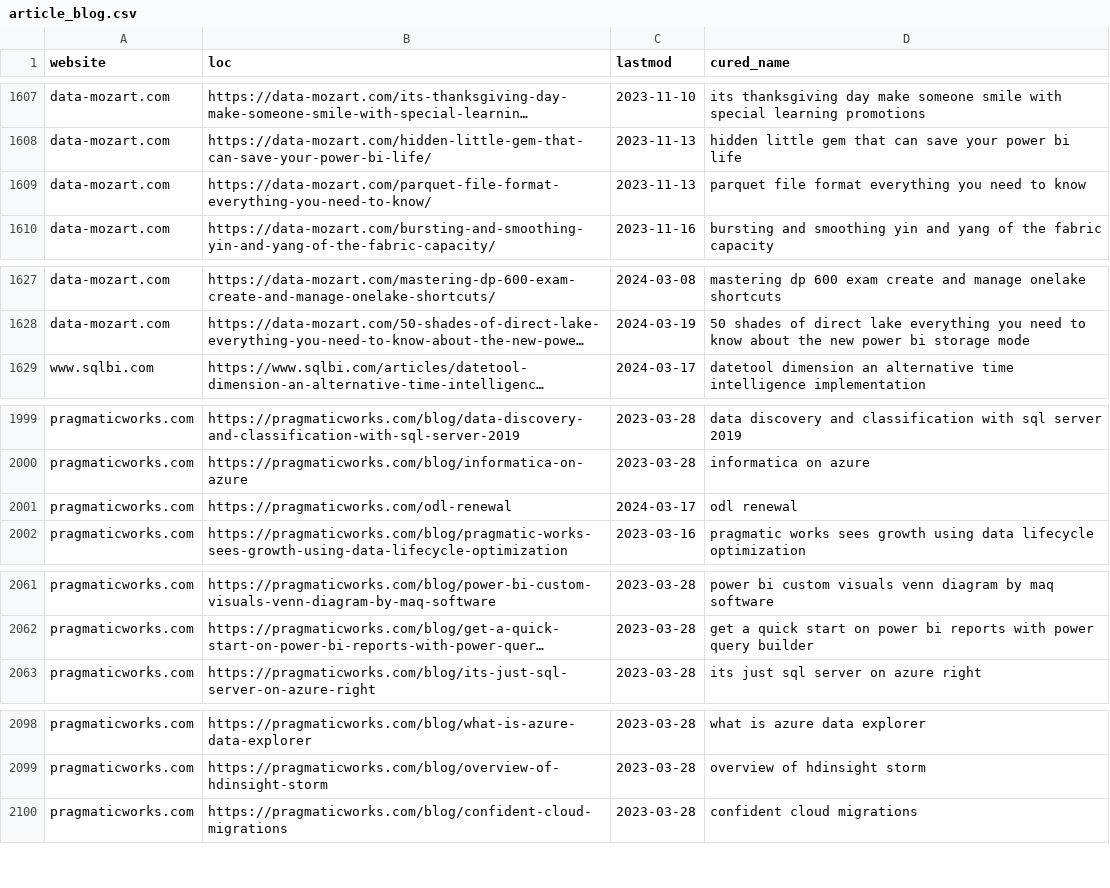
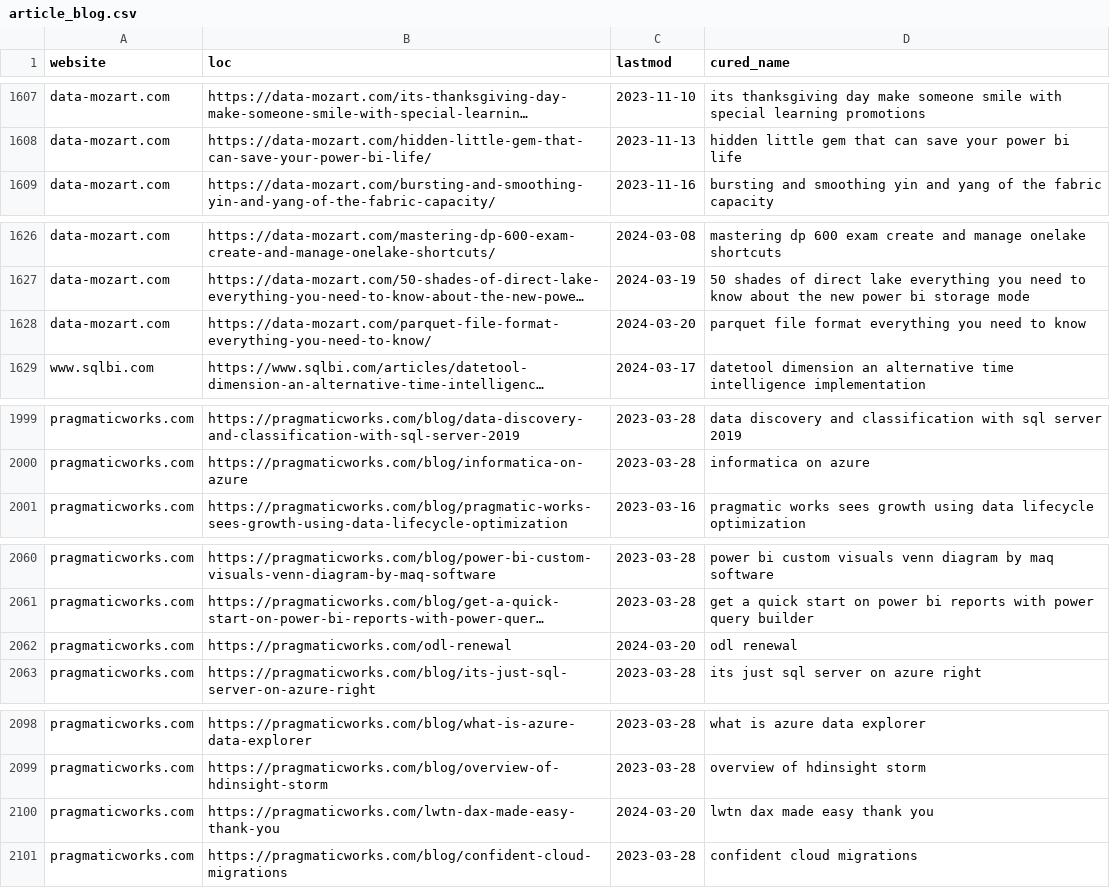
Before and after one commit to julian-passebecq/newsai_script, a CSV file: data/article_blog.csv, drawn as a sheet; only a part is shown, gaps mark what is left out; long unchanged cells end in …; removed rows and columns are numbered as before the commit, all else as after; the diff covers the shown part only; the diff names each change by its address in the sheet, - before the commit and + after, or states it on an @@ line.

```diff
--- a/data/article_blog.csv
+++ b/data/article_blog.csv
-row 1609: data-mozart.com | https://data-mozart.com/parquet-file-format-everything-you-need-to-know/ | 2023-11-13 | parquet file format everything you need to know
+row 1628: data-mozart.com | https://data-mozart.com/parquet-file-format-everything-you-need-to-know/ | 2024-03-20 | parquet file format everything you need to know
-row 2001: pragmaticworks.com | https://pragmaticworks.com/odl-renewal | 2024-03-17 | odl renewal
+row 2062: pragmaticworks.com | https://pragmaticworks.com/odl-renewal | 2024-03-20 | odl renewal
+row 2100: pragmaticworks.com | https://pragmaticworks.com/lwtn-dax-made-easy-thank-you | 2024-03-20 | lwtn dax made easy thank you
```
Also changed, not shown: 4 added rows, 2 removed rows and 1 edited cell elsewhere in this file, data/sitemap.csv.
